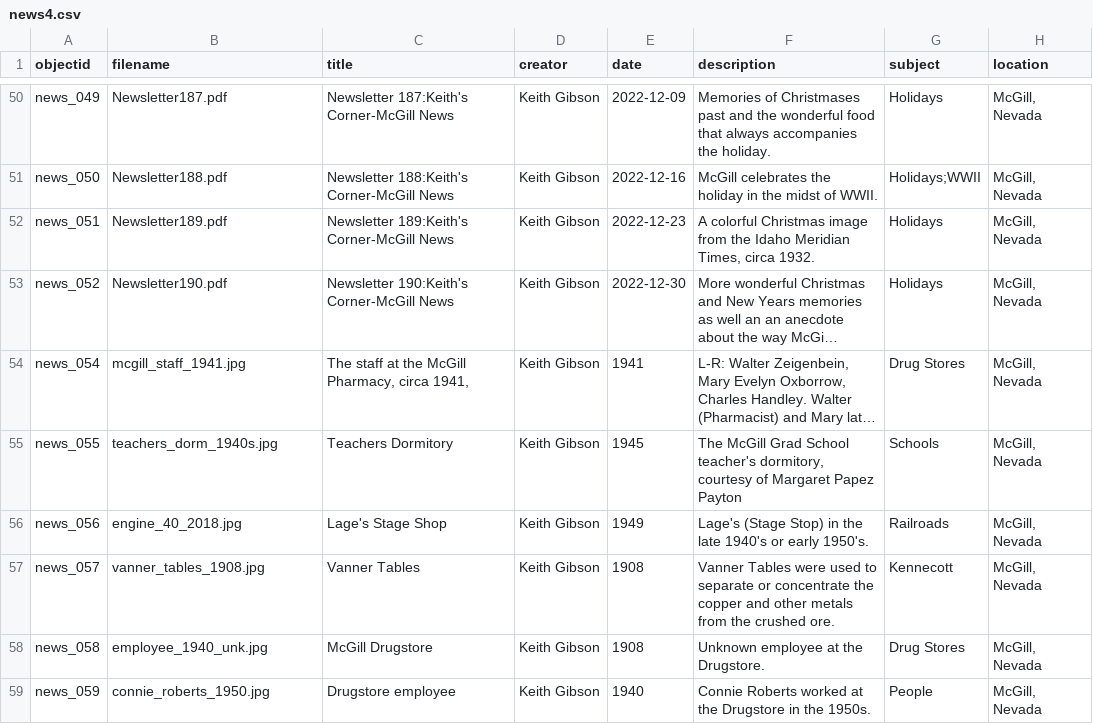
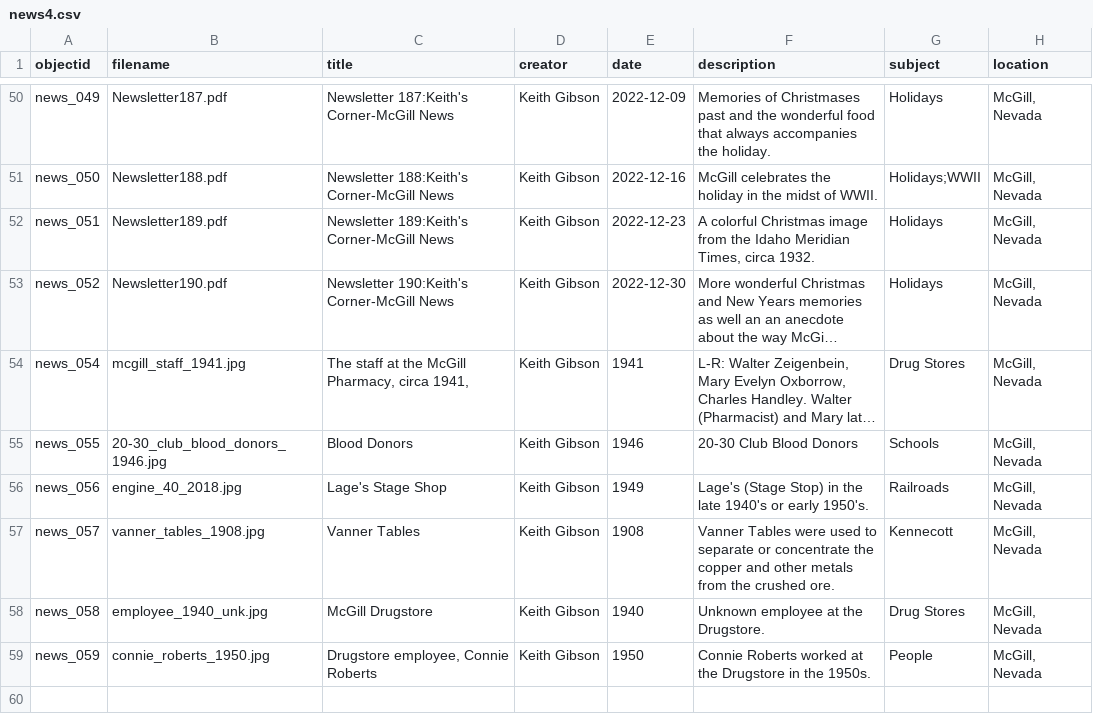
Before and after one commit to McGillHeritage/2024, a CSV file: _data/news4.csv, drawn as a sheet; only a part is shown, gaps mark what is left out; long unchanged cells end in …; the diff names each change by its address in the sheet, - before the commit and + after, or states it on an @@ line.

Commit message:
Add files via upload

```diff
--- a/_data/news4.csv
+++ b/_data/news4.csv
-B55 (filename): teachers_dorm_1940s.jpg
+B55 (filename): 20-30_club_blood_donors_1946.jpg
-C55 (title): Teachers Dormitory
+C55 (title): Blood Donors
-E55 (date): 1945
+E55 (date): 1946
-F55 (description): The McGill Grad School teacher's dormitory, courtesy of Margaret Papez Payton
+F55 (description): 20-30 Club Blood Donors
-E58 (date): 1908
+E58 (date): 1940
-C59 (title): Drugstore employee
+C59 (title): Drugstore employee, Connie Roberts
-E59 (date): 1940
+E59 (date): 1950
```
